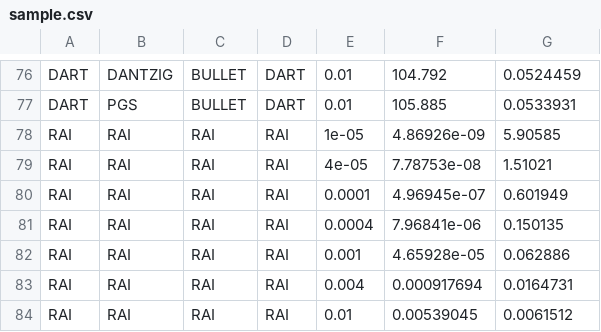
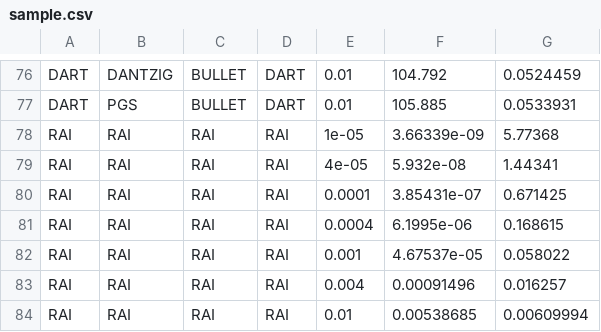
Before and after one commit to leggedrobotics/SimBenchmark, a CSV file: data/anymal-momentum/sample.csv, drawn as a sheet; only a part is shown, gaps mark what is left out.

```diff
--- a/data/anymal-momentum/sample.csv
+++ b/data/anymal-momentum/sample.csv
@@ -77,8 +77,8 @@ DART,DANTZIG,BULLET,DART,0.01,104.792,0.0524459
 DART,PGS,BULLET,DART,0.01,105.885,0.0533931
-RAI,RAI,RAI,RAI,1e-05,4.86926e-09,5.90585
-RAI,RAI,RAI,RAI,4e-05,7.78753e-08,1.51021
-RAI,RAI,RAI,RAI,0.0001,4.96945e-07,0.601949
-RAI,RAI,RAI,RAI,0.0004,7.96841e-06,0.150135
-RAI,RAI,RAI,RAI,0.001,4.65928e-05,0.062886
-RAI,RAI,RAI,RAI,0.004,0.000917694,0.0164731
-RAI,RAI,RAI,RAI,0.01,0.00539045,0.0061512
+RAI,RAI,RAI,RAI,1e-05,3.66339e-09,5.77368
+RAI,RAI,RAI,RAI,4e-05,5.932e-08,1.44341
+RAI,RAI,RAI,RAI,0.0001,3.85431e-07,0.671425
+RAI,RAI,RAI,RAI,0.0004,6.1995e-06,0.168615
+RAI,RAI,RAI,RAI,0.001,4.67537e-05,0.058022
+RAI,RAI,RAI,RAI,0.004,0.00091496,0.016257
+RAI,RAI,RAI,RAI,0.01,0.00538685,0.00609994
```
Also changed, not shown: data/666-elastic/sample.csv, data/anymal-energy/sample.csv, 8 other files.
